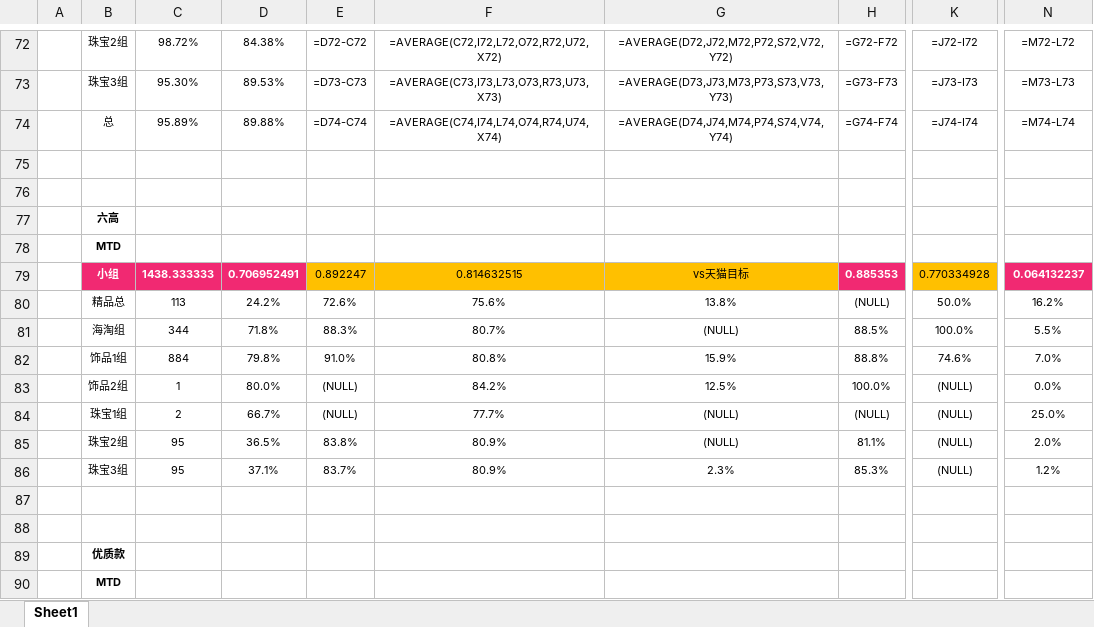
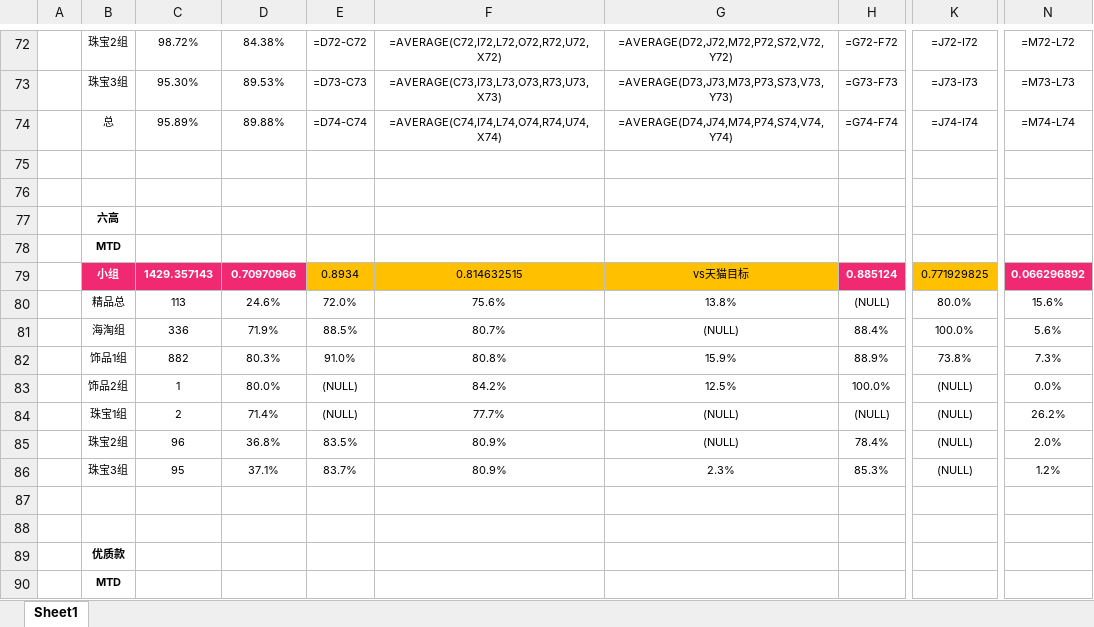
Before and after one commit to parylonglong-max/vip-dashboard, an Excel workbook: downloads/精品货价监控指标_Sheet1.xlsx, sheet Sheet1, drawn as a sheet; only a part is shown, gaps mark what is left out; values as stored, in another font and other column widths than the file's, no borders; formulas without a stored value are shown as written; conditional formats not drawn; the diff covers the shown part only; the diff names each change by its address in the sheet, - before the commit and + after, or states it on an @@ line.

```diff
--- a/downloads/精品货价监控指标_Sheet1.xlsx (sheet Sheet1)
+++ b/downloads/精品货价监控指标_Sheet1.xlsx (sheet Sheet1)
-C79: 1438.333333
+C79: 1429.357143
-D79: 0.706952491
+D79: 0.70970966
-E79: 0.892247
+E79: 0.8934
-H79: 0.885353
+H79: 0.885124
-K79: 0.770334928
+K79: 0.771929825
-N79: 0.064132237
+N79: 0.066296892
-D80: 24.2%
+D80: 24.6%
-E80: 72.6%
+E80: 72.0%
-K80: 50.0%
+K80: 80.0%
-N80: 16.2%
+N80: 15.6%
-C81: 344
+C81: 336
-D81: 71.8%
+D81: 71.9%
-E81: 88.3%
+E81: 88.5%
-H81: 88.5%
+H81: 88.4%
-N81: 5.5%
+N81: 5.6%
-C82: 884
+C82: 882
-D82: 79.8%
+D82: 80.3%
-H82: 88.8%
+H82: 88.9%
-K82: 74.6%
+K82: 73.8%
-N82: 7.0%
+N82: 7.3%
-D84: 66.7%
+D84: 71.4%
-N84: 25.0%
+N84: 26.2%
-C85: 95
+C85: 96
-D85: 36.5%
+D85: 36.8%
-E85: 83.8%
+E85: 83.5%
-H85: 81.1%
+H85: 78.4%
```
Also changed, not shown: 2 added rows, 2 removed rows and 50 edited cells elsewhere in this sheet, 1 other file.
